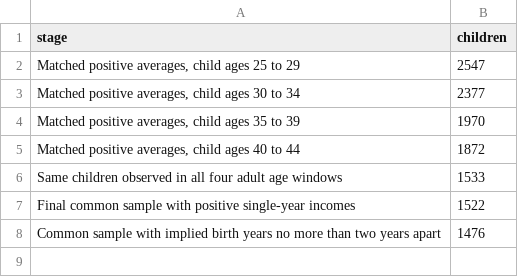
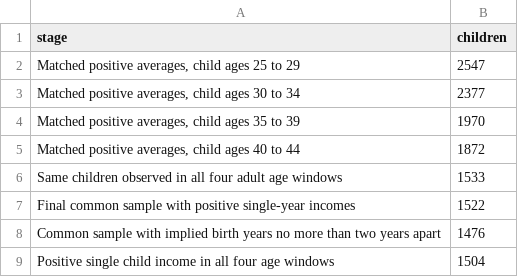
Before and after one commit to yipin-grena/aeds6400-blog, a CSV file: posts/sql-income-mobility/results/real/sample-flow.csv, drawn as a sheet.

Commit message:
Add single-observation age comparison and render results in R

```diff
--- a/posts/sql-income-mobility/results/real/sample-flow.csv
+++ b/posts/sql-income-mobility/results/real/sample-flow.csv
@@ -8 +8,2 @@ Final common sample with positive single-year incomes,1522
 Common sample with implied birth years no more than two years apart,1476
+Positive single child income in all four age windows,1504
```
Also changed, not shown: 31 other files.
